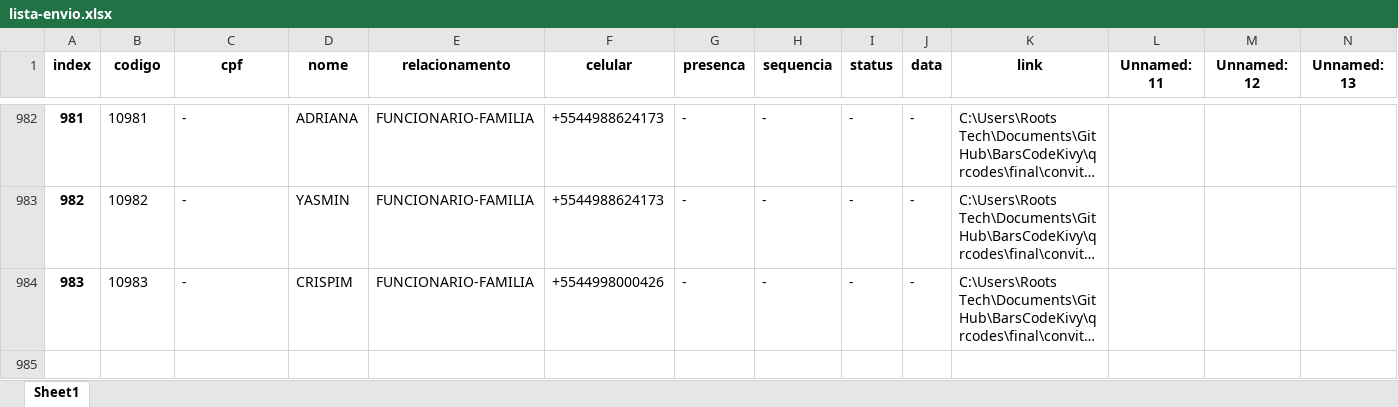
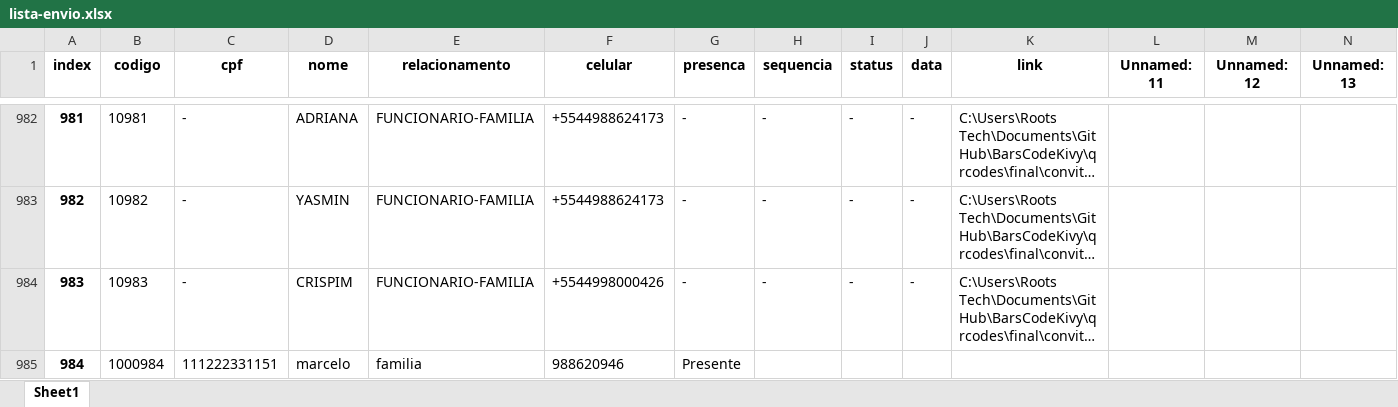
Before and after one commit to MarceloGalliDev/BarsCodeKivy, an Excel workbook: tabela/lista-envio.xlsx, sheet Sheet1, drawn as a sheet; only a part is shown, gaps mark what is left out; long unchanged cells end in …; values as stored, in another font and other column widths than the file's, no borders; rows hold the shown columns only; the diff names each change by its address in the sheet, - before the commit and + after, or states it on an @@ line.

```diff
--- a/tabela/lista-envio.xlsx (sheet Sheet1)
+++ b/tabela/lista-envio.xlsx (sheet Sheet1)
+row 985: 984 | 1000984 | 111222331151 | marcelo | familia | 988620946 | Presente
```
Also changed, not shown: 3 other files.
